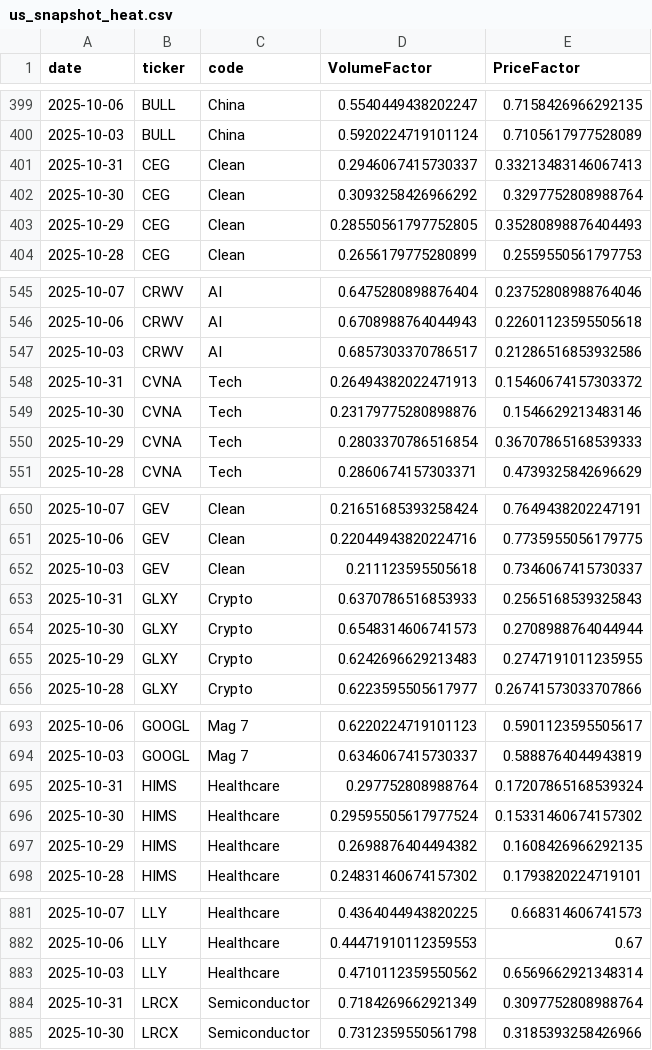
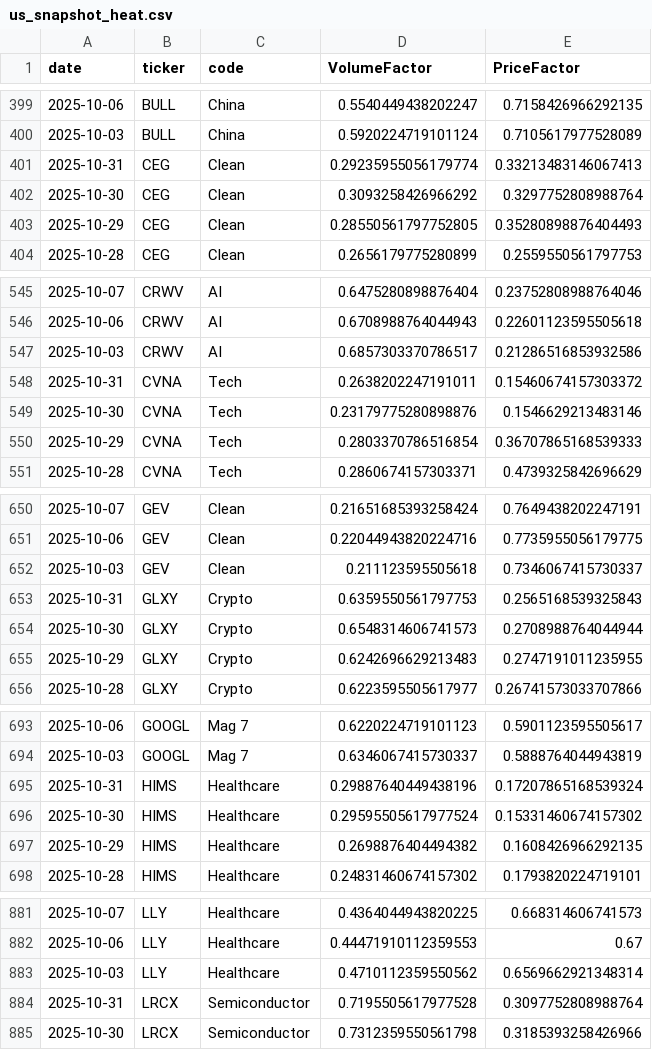
Before and after one commit to sanglocn/us_snapshot, a CSV file: data/us_snapshot_heat.csv, drawn as a sheet; only a part is shown, gaps mark what is left out; the diff covers the shown part only.

```diff
--- a/data/us_snapshot_heat.csv
+++ b/data/us_snapshot_heat.csv
@@ -400,3 +400,3 @@ date,ticker,code,VolumeFactor,PriceFactor
 2025-10-03,BULL,China,0.5920224719101124,0.7105617977528089
-2025-10-31,CEG,Clean,0.2946067415730337,0.33213483146067413
+2025-10-31,CEG,Clean,0.29235955056179774,0.33213483146067413
 2025-10-30,CEG,Clean,0.3093258426966292,0.3297752808988764
@@ -547,3 +547,3 @@ date,ticker,code,VolumeFactor,PriceFactor
 2025-10-03,CRWV,AI,0.6857303370786517,0.21286516853932586
-2025-10-31,CVNA,Tech,0.26494382022471913,0.15460674157303372
+2025-10-31,CVNA,Tech,0.2638202247191011,0.15460674157303372
 2025-10-30,CVNA,Tech,0.23179775280898876,0.1546629213483146
@@ -652,3 +652,3 @@ date,ticker,code,VolumeFactor,PriceFactor
 2025-10-03,GEV,Clean,0.211123595505618,0.7346067415730337
-2025-10-31,GLXY,Crypto,0.6370786516853933,0.2565168539325843
+2025-10-31,GLXY,Crypto,0.6359550561797753,0.2565168539325843
 2025-10-30,GLXY,Crypto,0.6548314606741573,0.2708988764044944
@@ -694,3 +694,3 @@ date,ticker,code,VolumeFactor,PriceFactor
 2025-10-03,GOOGL,Mag 7,0.6346067415730337,0.5888764044943819
-2025-10-31,HIMS,Healthcare,0.297752808988764,0.17207865168539324
+2025-10-31,HIMS,Healthcare,0.29887640449438196,0.17207865168539324
 2025-10-30,HIMS,Healthcare,0.29595505617977524,0.15331460674157302
@@ -883,3 +883,3 @@ date,ticker,code,VolumeFactor,PriceFactor
 2025-10-03,LLY,Healthcare,0.4710112359550562,0.6569662921348314
-2025-10-31,LRCX,Semiconductor,0.7184269662921349,0.3097752808988764
+2025-10-31,LRCX,Semiconductor,0.7195505617977528,0.3097752808988764
 2025-10-30,LRCX,Semiconductor,0.7312359550561798,0.3185393258426966
```
Also changed, not shown: 17 edited cells elsewhere in this file, 1 other file.
